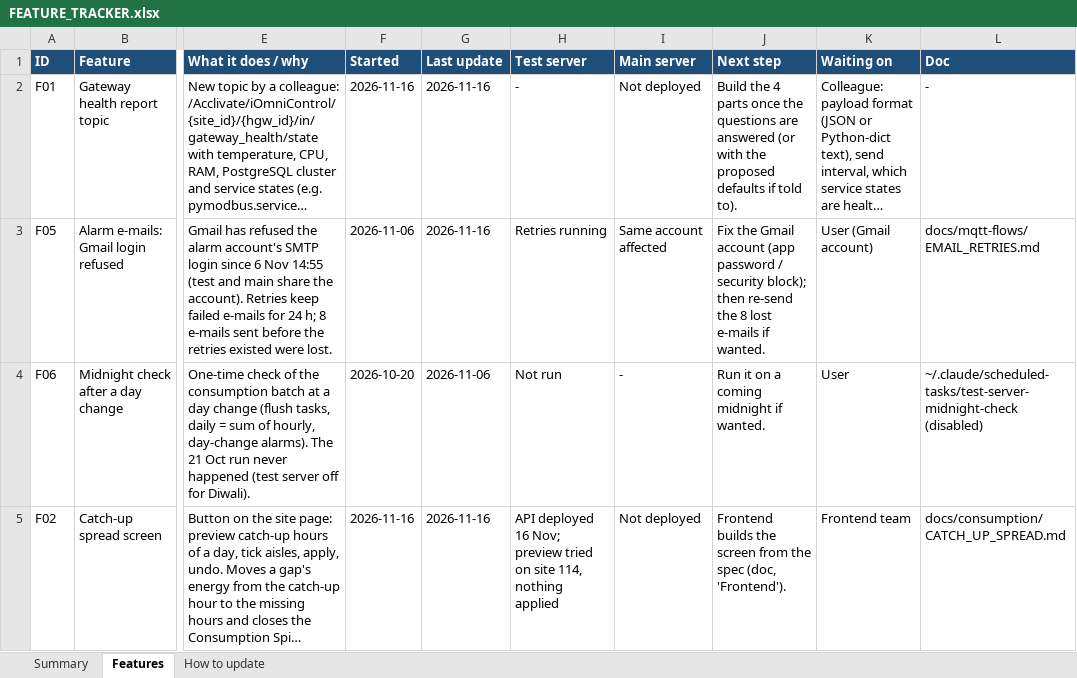
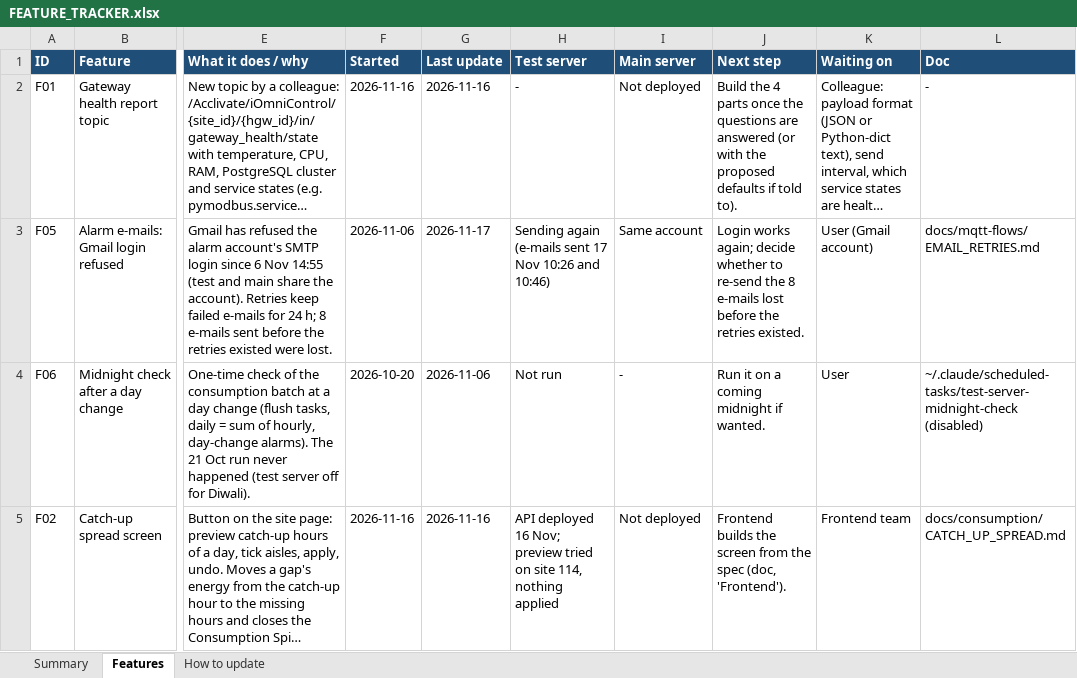
Before and after one commit to ashutoshdubey-aviconn/AVC-backend, an Excel workbook: docs/features/FEATURE_TRACKER.xlsx, sheet Features, drawn as a sheet; only a part is shown, gaps mark what is left out; long unchanged cells end in …; values as stored, in another font and other column widths than the file's, no borders; the diff covers the shown part only; the diff names each change by its address in the sheet, - before the commit and + after, or states it on an @@ line.

```diff
--- a/docs/features/FEATURE_TRACKER.xlsx (sheet Features)
+++ b/docs/features/FEATURE_TRACKER.xlsx (sheet Features)
-G3 (Last update): 2026-11-16
+G3 (Last update): 2026-11-17
-H3 (Test server): Retries running
+H3 (Test server): Sending again (e-mails sent 17 Nov 10:26 and 10:46)
-I3 (Main server): Same account affected
+I3 (Main server): Same account
-J3 (Next step): Fix the Gmail account (app password / security block); then re-send the 8 lost e-mails if wanted.
+J3 (Next step): Login works again; decide whether to re-send the 8 e-mails lost before the retries existed.
```
Also changed, not shown: 1 added row elsewhere in this sheet, sheet Summary, docs/alarms/ALARM_CATALOGUE.xlsx, 16 other files.
